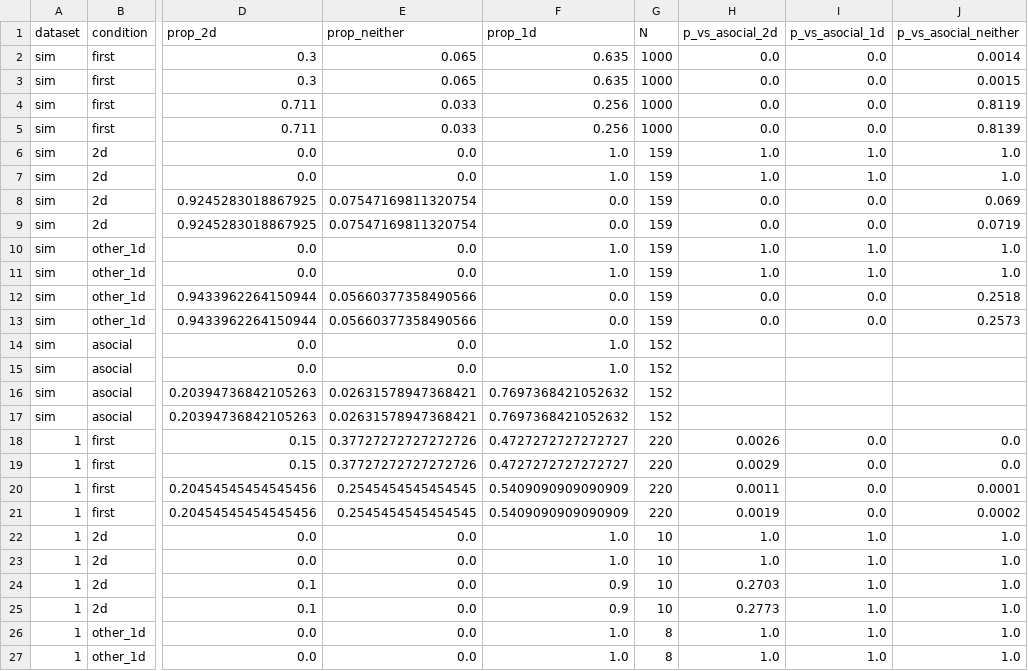
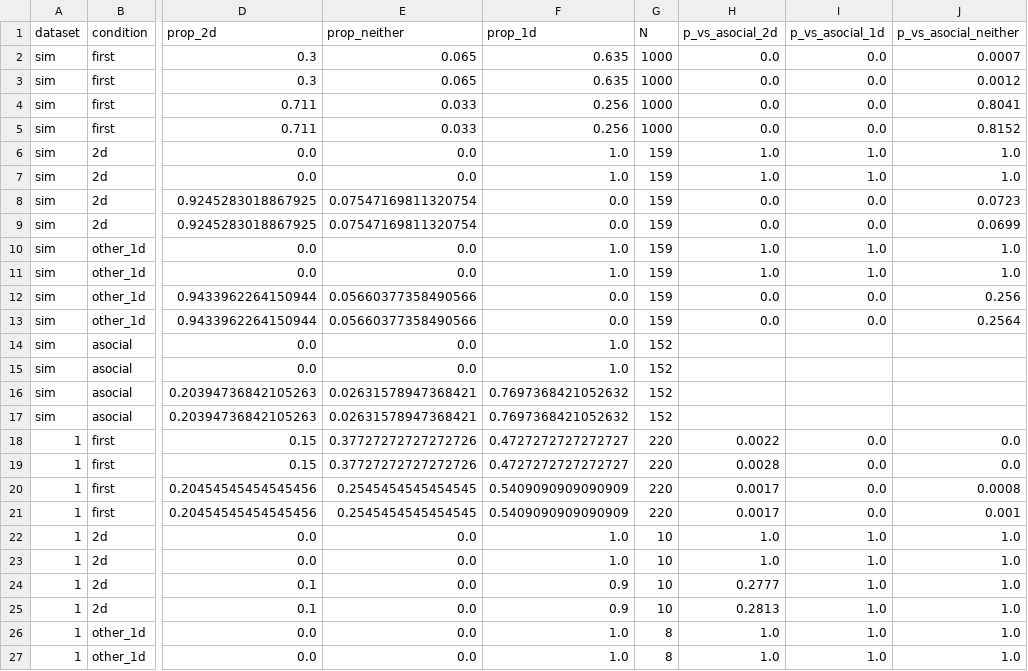
Before and after one commit to rhezab/social-escape-from-learning-traps, a CSV file: results/drule_proportions/outputs/test_decision_rule_proportions.csv, drawn as a sheet; only a part is shown, gaps mark what is left out; the diff covers the shown part only; the diff names each change by its address in the sheet, - before the commit and + after, or states it on an @@ line.

```diff
--- a/results/drule_proportions/outputs/test_decision_rule_proportions.csv
+++ b/results/drule_proportions/outputs/test_decision_rule_proportions.csv
-J2 (p_vs_asocial_neither): 0.0014
+J2 (p_vs_asocial_neither): 0.0007
-J3 (p_vs_asocial_neither): 0.0015
+J3 (p_vs_asocial_neither): 0.0012
-J4 (p_vs_asocial_neither): 0.8119
+J4 (p_vs_asocial_neither): 0.8041
-J5 (p_vs_asocial_neither): 0.8139
+J5 (p_vs_asocial_neither): 0.8152
-J8 (p_vs_asocial_neither): 0.069
+J8 (p_vs_asocial_neither): 0.0723
-J9 (p_vs_asocial_neither): 0.0719
+J9 (p_vs_asocial_neither): 0.0699
-J12 (p_vs_asocial_neither): 0.2518
+J12 (p_vs_asocial_neither): 0.256
-J13 (p_vs_asocial_neither): 0.2573
+J13 (p_vs_asocial_neither): 0.2564
-H18 (p_vs_asocial_2d): 0.0026
+H18 (p_vs_asocial_2d): 0.0022
-H19 (p_vs_asocial_2d): 0.0029
+H19 (p_vs_asocial_2d): 0.0028
-H20 (p_vs_asocial_2d): 0.0011
+H20 (p_vs_asocial_2d): 0.0017
-J20 (p_vs_asocial_neither): 0.0001
+J20 (p_vs_asocial_neither): 0.0008
-H21 (p_vs_asocial_2d): 0.0019
+H21 (p_vs_asocial_2d): 0.0017
-J21 (p_vs_asocial_neither): 0.0002
+J21 (p_vs_asocial_neither): 0.001
-H24 (p_vs_asocial_2d): 0.2703
+H24 (p_vs_asocial_2d): 0.2777
-H25 (p_vs_asocial_2d): 0.2773
+H25 (p_vs_asocial_2d): 0.2813
```
Also changed, not shown: 54 edited cells elsewhere in this file, 11 other files.
